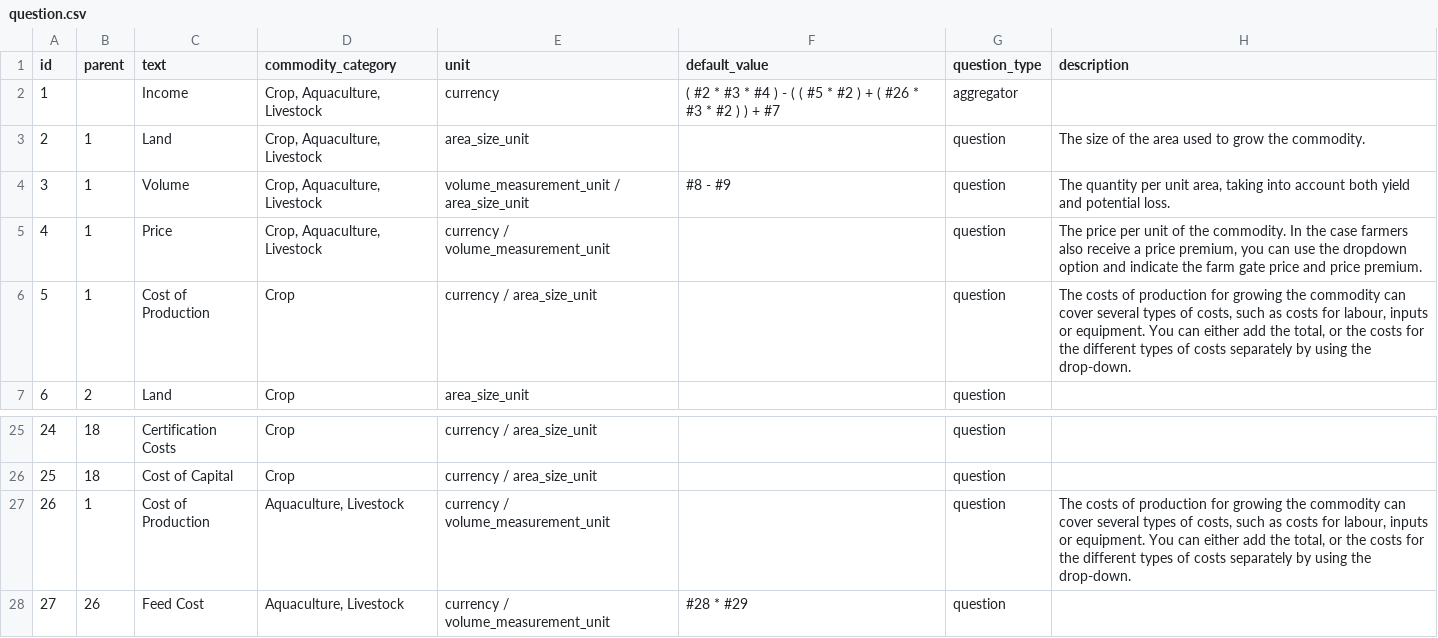
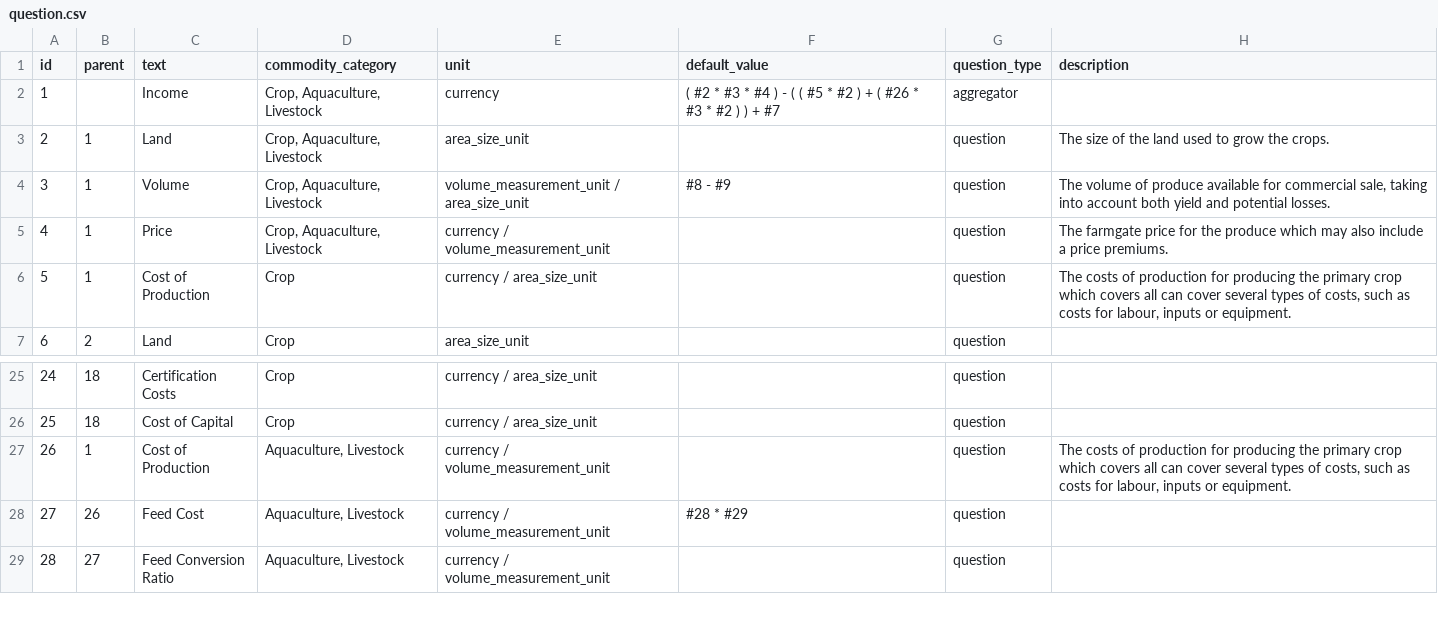
Before and after one commit to akvo/IDH-IDC, a CSV file: backend/source/master/question.csv, drawn as a sheet; only a part is shown, gaps mark what is left out; the shorter side is filled out with more unchanged rows.

Commit message:
[#196] Update question description for tooltip on income drivers data entry

```diff
--- a/backend/source/master/question.csv
+++ b/backend/source/master/question.csv
@@ -2,6 +2,6 @@ id,parent,text,commodity_category,unit,default_value,question_type,description
 1,,Income,"Crop, Aquaculture, Livestock",currency,( #2 * #3 * #4 ) - ( ( #5 * #2 ) + ( #26 * #3 * #2 ) ) + #7,aggregator,
-2,1,Land,"Crop, Aquaculture, Livestock",area_size_unit,,question,The size of the area used to grow the commodity.
-3,1,Volume,"Crop, Aquaculture, Livestock",volume_measurement_unit / area_size_unit,#8 - #9,question,"The quantity per unit area, taking into account both yield and potential loss."
-4,1,Price,"Crop, Aquaculture, Livestock",currency / volume_measurement_unit,,question,"The price per unit of the commodity. In the case farmers also receive a price premium, you can use the dropdown option and indicate the farm gate price and price premium."
-5,1,Cost of Production,Crop,currency / area_size_unit,,question,"The costs of production for growing the commodity can cover several types of costs, such as costs for labour, inputs or equipment. You can either add the total, or the costs for the different types of costs separately by using the drop-down."
+2,1,Land,"Crop, Aquaculture, Livestock",area_size_unit,,question,"The size of the land used to grow the crops."
+3,1,Volume,"Crop, Aquaculture, Livestock",volume_measurement_unit / area_size_unit,#8 - #9,question,"The volume of produce available for commercial sale, taking into account both yield and potential losses."
+4,1,Price,"Crop, Aquaculture, Livestock",currency / volume_measurement_unit,,question,"The farmgate price for the produce which may also include a price premiums."
+5,1,Cost of Production,Crop,currency / area_size_unit,,question,"The costs of production for producing the primary crop which covers all can cover several types of costs, such as costs for labour, inputs or equipment."
 6,2,Land,Crop,area_size_unit,,question,
@@ -26,3 +26,3 @@ id,parent,text,commodity_category,unit,default_value,question_type,description
 25,18,Cost of Capital,Crop,currency / area_size_unit,,question,
-26,1,Cost of Production,"Aquaculture, Livestock",currency / volume_measurement_unit,,question,"The costs of production for growing the commodity can cover several types of costs, such as costs for labour, inputs or equipment. You can either add the total, or the costs for the different types of costs separately by using the drop-down."
+26,1,Cost of Production,"Aquaculture, Livestock",currency / volume_measurement_unit,,question,"The costs of production for producing the primary crop which covers all can cover several types of costs, such as costs for labour, inputs or equipment."
 27,26,Feed Cost,"Aquaculture, Livestock",currency / volume_measurement_unit,#28 * #29,question,
```
Also changed, not shown: 1 other file.
